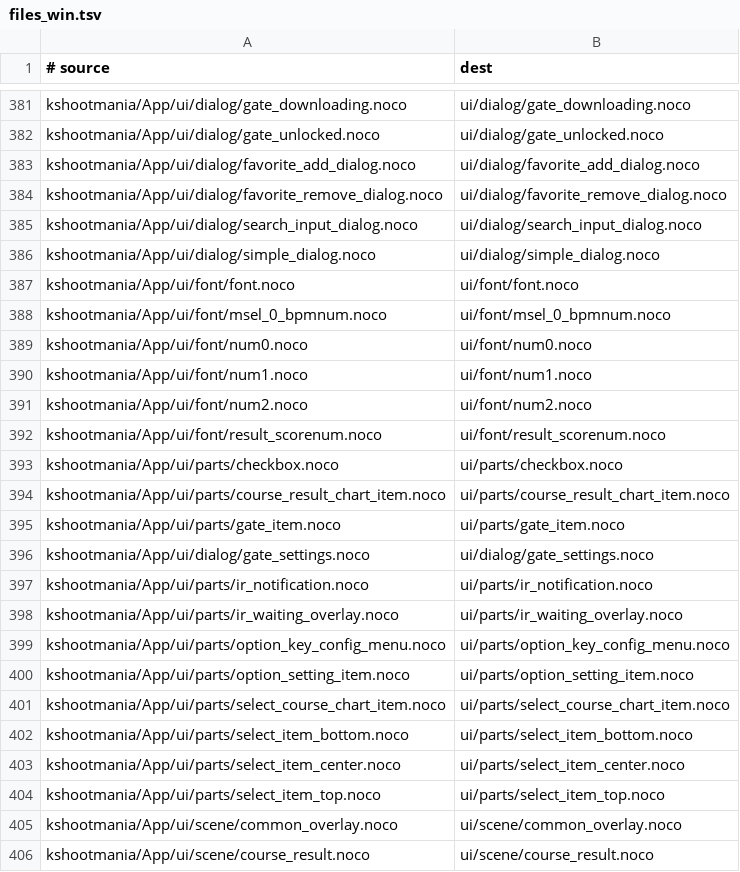
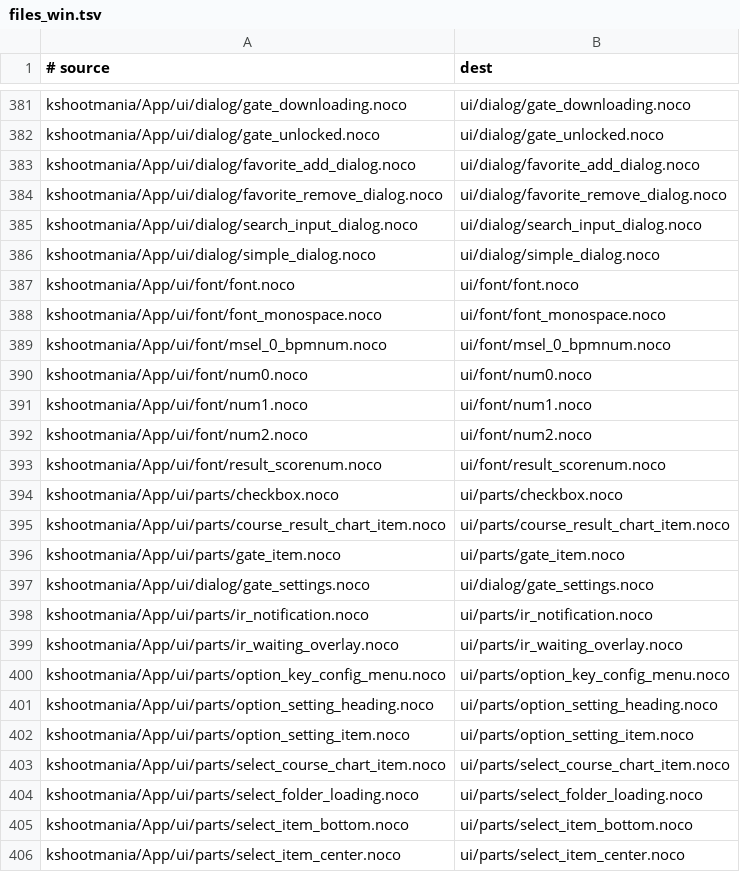
Before and after one commit to kshootmania/ksm-v2, a TSV file: dist_scripts/files_win.tsv, drawn as a sheet; only a part is shown, gaps mark what is left out; the shorter side is filled out with more unchanged rows; the diff names each change by its address in the sheet, - before the commit and + after, or states it on an @@ line.

```diff
--- a/dist_scripts/files_win.tsv
+++ b/dist_scripts/files_win.tsv
+row 388: kshootmania/App/ui/font/font_monospace.noco | ui/font/font_monospace.noco
+row 401: kshootmania/App/ui/parts/option_setting_heading.noco | ui/parts/option_setting_heading.noco
+row 404: kshootmania/App/ui/parts/select_folder_loading.noco | ui/parts/select_folder_loading.noco
```
Also changed, not shown: dist_scripts/files_macos.tsv.
